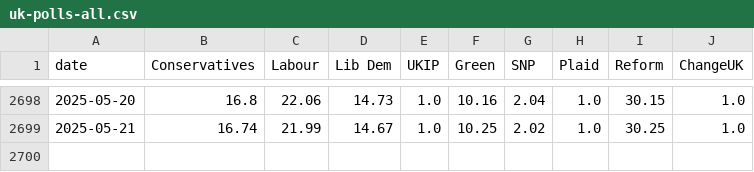
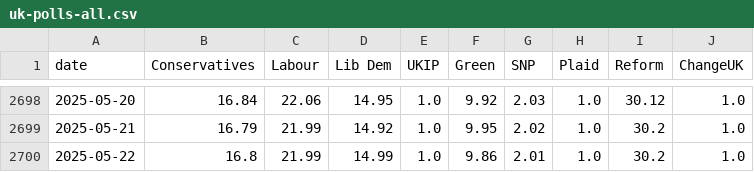
Before and after one commit to scottbar/polls, a CSV file: uk-polls-all.csv, drawn as a sheet; only a part is shown, gaps mark what is left out; the diff covers the shown part only.

```diff
--- a/uk-polls-all.csv
+++ b/uk-polls-all.csv
@@ -2698,2 +2698,3 @@ date,Conservatives,Labour,Lib Dem,UKIP,Green,SNP,Plaid,Reform,ChangeUK
-2025-05-20,16.8,22.06,14.73,1.0,10.16,2.04,1.0,30.15,1.0
-2025-05-21,16.74,21.99,14.67,1.0,10.25,2.02,1.0,30.25,1.0
+2025-05-20,16.84,22.06,14.95,1.0,9.92,2.03,1.0,30.12,1.0
+2025-05-21,16.79,21.99,14.92,1.0,9.95,2.02,1.0,30.2,1.0
+2025-05-22,16.8,21.99,14.99,1.0,9.86,2.01,1.0,30.2,1.0
```
Also changed, not shown: 63 edited cells elsewhere in this file, approval-rating-UK.csv, uk-polls.csv.
